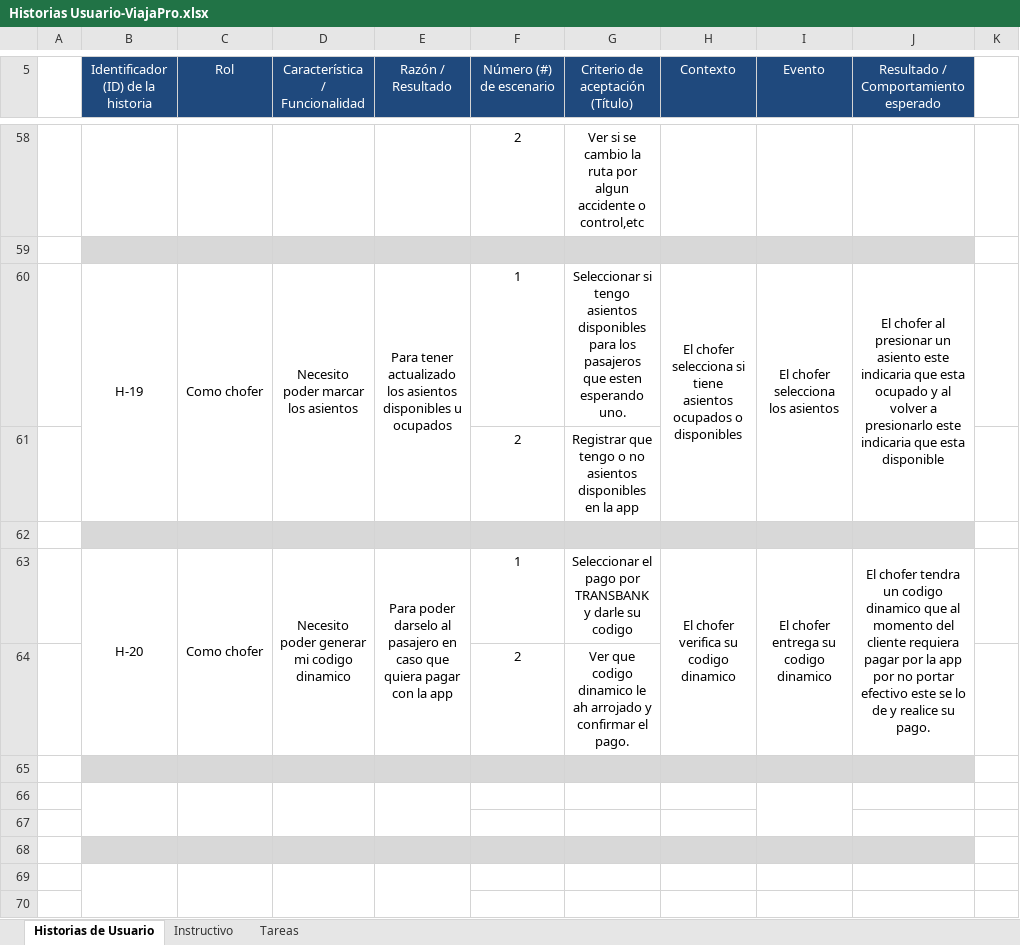
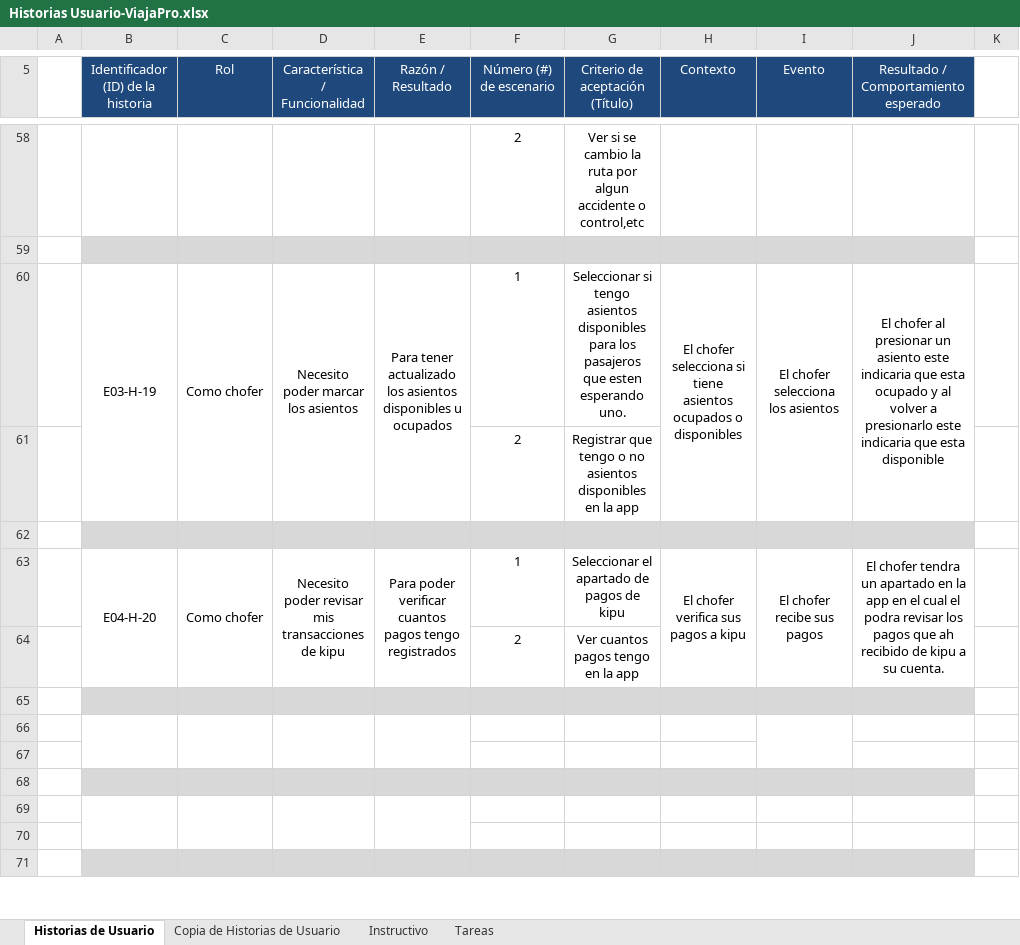
Before and after one commit to KevinAlonsoQC/viajapro_capstone, an Excel workbook: FASE 2/EVIDENCIAS PROYECTO/Evidencias de documentación/Historias Usuario-ViajaPro.xlsx, sheet Historias de Usuario, drawn as a sheet; only a part is shown, gaps mark what is left out; the shorter side is filled out with more unchanged rows; values as stored, in another font and other column widths than the file's, no borders; charts and pictures not drawn; the diff covers the shown part only; the diff names each change by its address in the sheet, - before the commit and + after, or states it on an @@ line.

```diff
--- a/FASE 2/EVIDENCIAS PROYECTO/Evidencias de documentación/Historias Usuario-ViajaPro.xlsx (sheet Historias de Usuario)
+++ b/FASE 2/EVIDENCIAS PROYECTO/Evidencias de documentación/Historias Usuario-ViajaPro.xlsx (sheet Historias de Usuario)
+sheet tab: Copia de Historias de Usuario
-B60: H-19
+B60: E03-H-19
-B63: H-20
+B63: E04-H-20
-D63 (Característica / Funcionalidad): Necesito poder generar mi codigo dinamico
+D63 (Característica / Funcionalidad): Necesito poder revisar mis transacciones de kipu
-E63 (Razón / Resultado): Para poder darselo al pasajero en caso que quiera pagar con la app
+E63 (Razón / Resultado): Para poder verificar cuantos pagos tengo registrados
-G63 (Criterio de aceptación (Título)): Seleccionar el pago por TRANSBANK y darle su codigo
+G63 (Criterio de aceptación (Título)): Seleccionar el apartado de pagos de kipu
-H63 (Contexto): El chofer verifica su codigo dinamico
+H63 (Contexto): El chofer verifica sus pagos a kipu
-I63 (Evento): El chofer entrega su codigo dinamico
+I63 (Evento): El chofer recibe sus pagos
-J63: …tendra un codigo dinamico que al momento del cliente requiera pagar por la app por no portar efectivo este se lo de y realice su pago.
+J63: …tendra un apartado en la app en el cual el podra revisar los pagos que ah recibido de kipu a su cuenta.
-G64 (Criterio de aceptación (Título)): Ver que codigo dinamico le ah arrojado y confirmar el pago.
+G64 (Criterio de aceptación (Título)): Ver cuantos pagos tengo en la app
```
Also changed, not shown: 18 edited cells and merged cells elsewhere in this sheet, charts or pictures, FASE 2/EVIDENCIAS PROYECTO/Evidencias de documentación/Product BackLog Priorización.xlsx, 17 other files.
